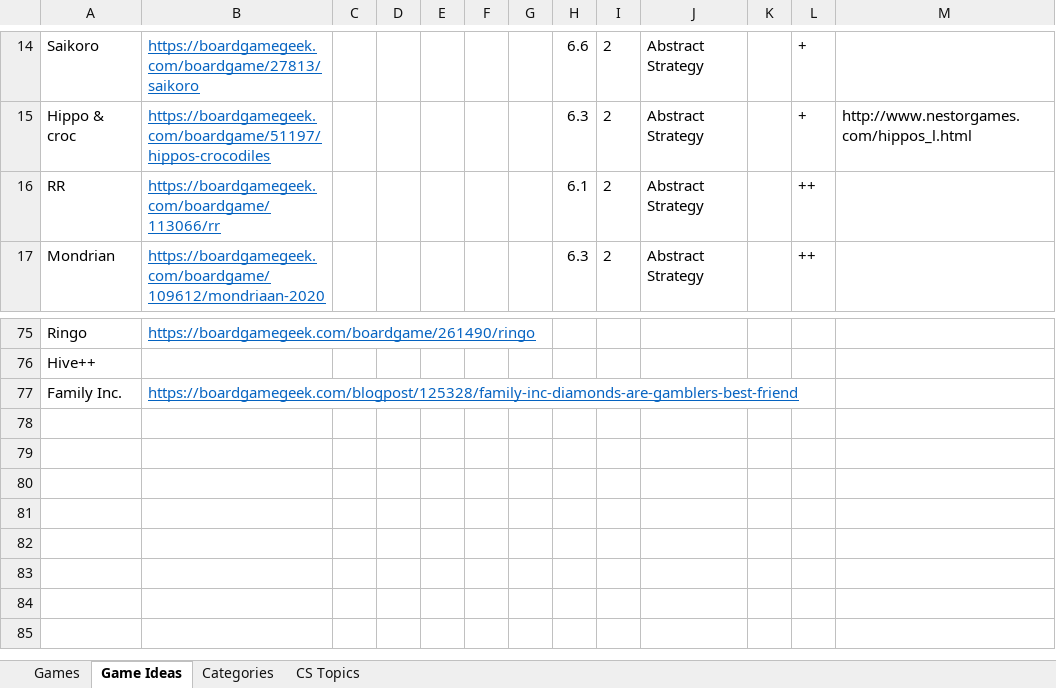
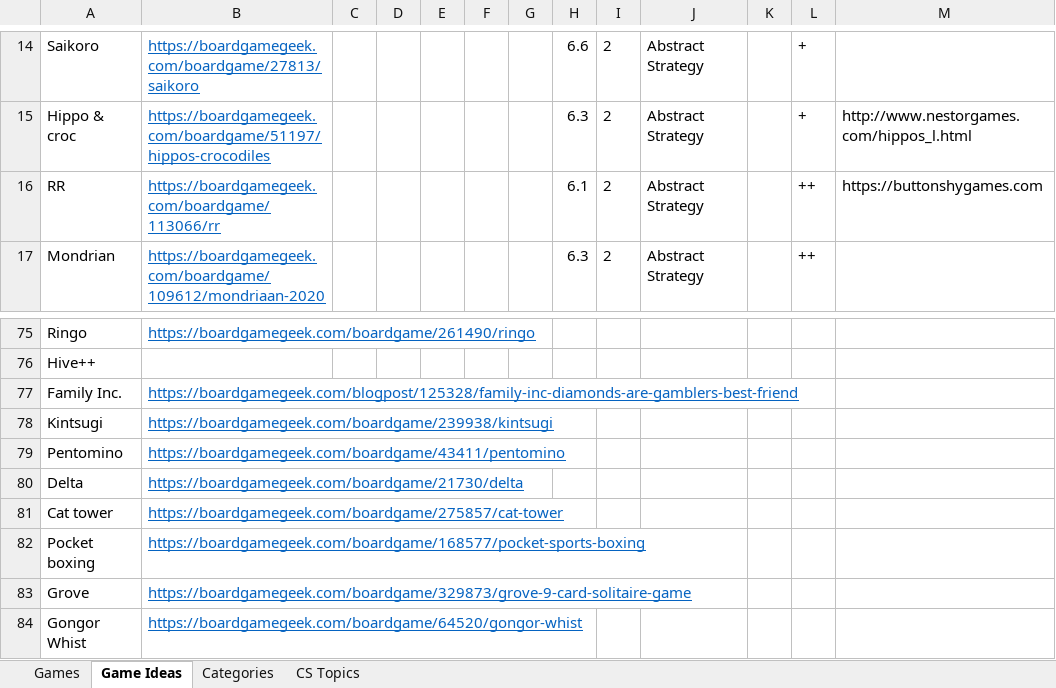
Before and after one commit to rg-software/board-games, an Excel workbook: games.xlsx, sheet Game Ideas, drawn as a sheet; only a part is shown, gaps mark what is left out; values as stored, in another font and other column widths than the file's, no borders; the diff names each change by its address in the sheet, - before the commit and + after, or states it on an @@ line.

```diff
--- a/games.xlsx (sheet Game Ideas)
+++ b/games.xlsx (sheet Game Ideas)
-M16: (empty)
+M16: https://buttonshygames.com
+row 78: Kintsugi | https://boardgamegeek.com/boardgame/239938/kintsugi
+row 79: Pentomino | https://boardgamegeek.com/boardgame/43411/pentomino
+row 80: Delta | https://boardgamegeek.com/boardgame/21730/delta
+row 81: Cat tower | https://boardgamegeek.com/boardgame/275857/cat-tower
+row 82: Pocket boxing | https://boardgamegeek.com/boardgame/168577/pocket-sports-boxing
+row 83: Grove | https://boardgamegeek.com/boardgame/329873/grove-9-card-solitaire-game
+row 84: Gongor Whist | https://boardgamegeek.com/boardgame/64520/gongor-whist
```
Also changed, not shown: sheet Games, sheet CS Topics, sheet Categories, 6 other files.
